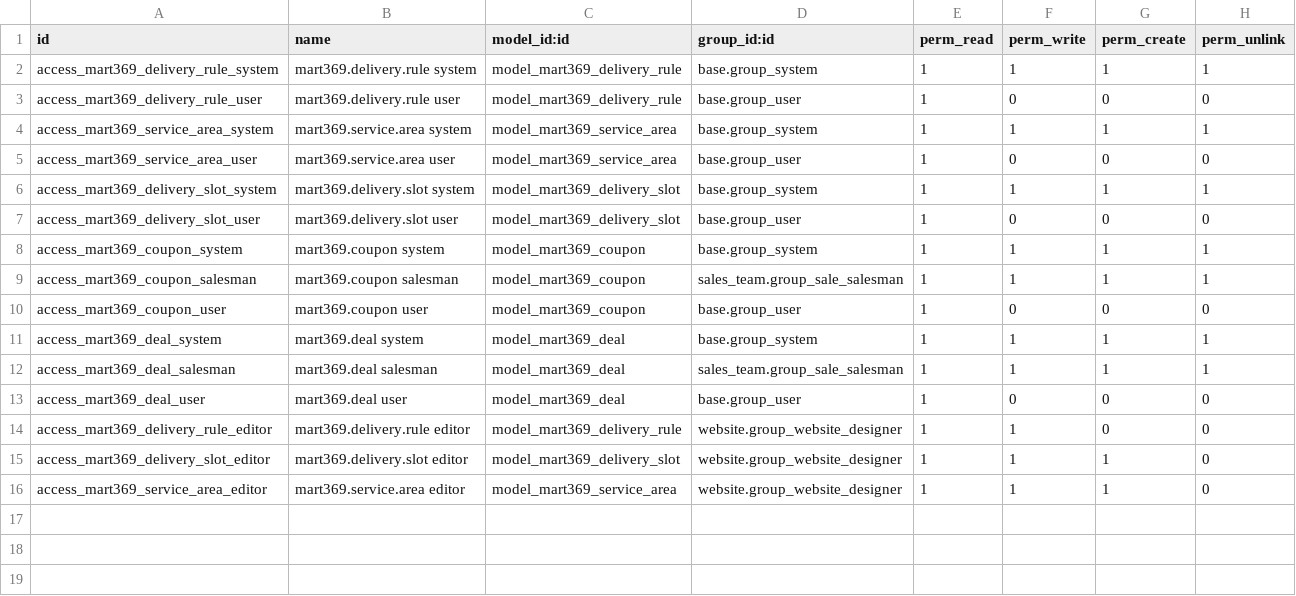
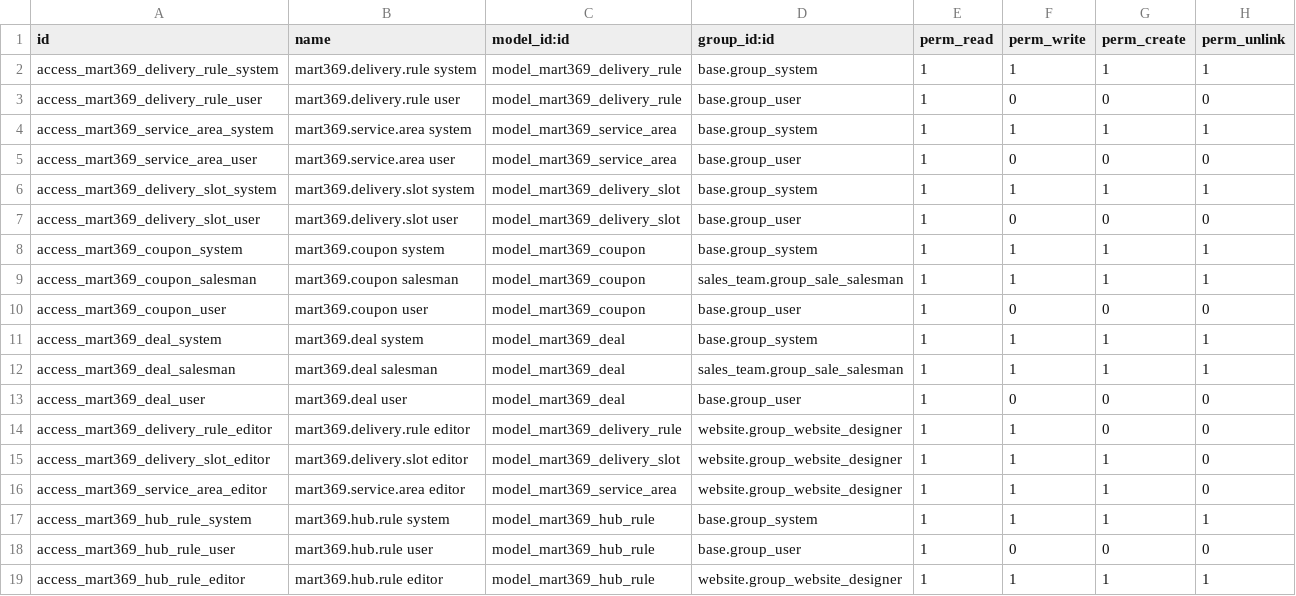
Before and after one commit to sri-balakumar-alphalize26/E_commerce_website, a CSV file: odoo_modules/storefront/mart369_cart/security/ir.model.access.csv, drawn as a sheet.

Commit message:
Marketplace step 2: hub rules decide Quick or Express per item, the next hub steps in when one is out of stock, and long trips get a Cargo badge
A new Hub rules table (369 Mart > Hub rules) has one row per pair of hubs: product is in Sohar Hub, customer is in Ruwi, arrives Next day, with an optional Cargo badge for trips to or from Salalah. The customer's hub is the branch nearest their address. Inside a hub, distance decides: Quick up to the branch's reach, in its own Quick promise (e.g. 30 mins), then Express that may come today up to its new "Quick if possible up to" km, then Express. Of the hubs that have the item, the fastest one sells it, so an empty shelf at the customer's hub hands over to the next.

The two new branch settings are on the branch window in both the Odoo Delivery desk and the staff console. Cards, the product page and cart lines show the hub's Quick promise, "Express - Next day", "may come today" and the Cargo badge. The bill also returns these per line.

While the hub table is empty, or an address has no map pin, or the WhatsApp bridge's shops are in charge, everything works exactly as before. mart369_cart 19.0.1.8.0 needs an upgrade for the new table and fields.

```diff
--- a/odoo_modules/storefront/mart369_cart/security/ir.model.access.csv
+++ b/odoo_modules/storefront/mart369_cart/security/ir.model.access.csv
@@ -16 +16,4 @@ access_mart369_delivery_slot_editor,mart369.delivery.slot editor,model_mart369_d
 access_mart369_service_area_editor,mart369.service.area editor,model_mart369_service_area,website.group_website_designer,1,1,1,0
+access_mart369_hub_rule_system,mart369.hub.rule system,model_mart369_hub_rule,base.group_system,1,1,1,1
+access_mart369_hub_rule_user,mart369.hub.rule user,model_mart369_hub_rule,base.group_user,1,0,0,0
+access_mart369_hub_rule_editor,mart369.hub.rule editor,model_mart369_hub_rule,website.group_website_designer,1,1,1,1
```
Also changed, not shown: 18 other files.
